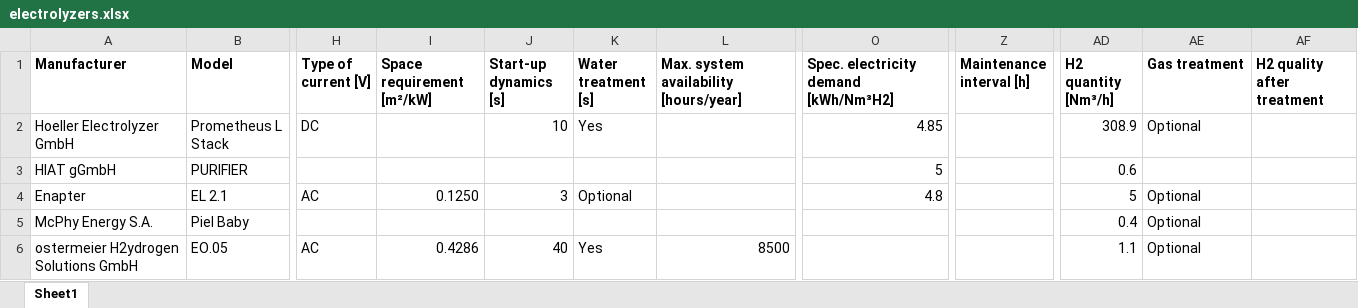
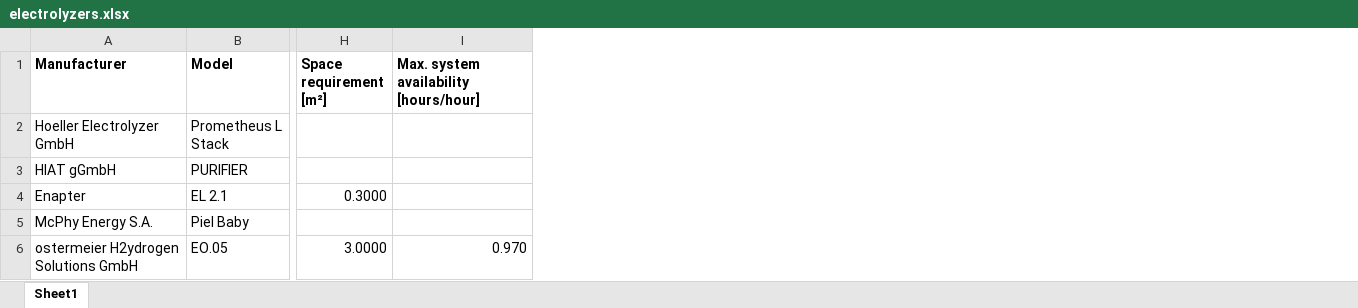
Before and after one commit to sentier-dev/sentier_data_tools, an Excel workbook: sentier_data_tools/example_data/electrolyzers.xlsx, sheet Sheet1, drawn as a sheet; only a part is shown, gaps mark what is left out; values as stored, in another font and other column widths than the file's, no borders; removed rows and columns are numbered as before the commit, all else as after; the diff covers the shown part only; the diff names each change by its address in the sheet, - before the commit and + after, or states it on an @@ line.

```diff
--- a/sentier_data_tools/example_data/electrolyzers.xlsx (sheet Sheet1)
+++ b/sentier_data_tools/example_data/electrolyzers.xlsx (sheet Sheet1)
-column H (Type of current [V]), rows 2-6: DC |  | AC |  | AC
-column I (Space requirement [m²/kW]), rows 4-6: 0.1250 |  | 0.4286
-column J (Start-up dynamics [s]), rows 2-6: 10 |  | 3 |  | 40
-column K (Water treatment [s]), rows 2-6: Yes |  | Optional |  | Yes
-column L, rows 1-6: Max. system availability [hours/year] |  |  |  |  | 8500
+column H (Space requirement [m²]), rows 4-6: 0.3000 |  | 3.0000
+column I, rows 1-6: Max. system availability [hours/hour] |  |  |  |  | 0.970
-column O, rows 1-4: Spec. electricity demand [kWh/Nm³H2] | 4.85 | 5 | 4.8
-column Z (Maintenance interval [h]), empty
-column AD (H2 quantity [Nm³/h]), rows 2-6: 308.9 | 0.6 | 5 | 0.4 | 1.1
-column AE (Gas treatment), rows 2-6: Optional |  | Optional | Optional | Optional
-column AF (H2 quality after treatment), empty
```
Also changed, not shown: 2 removed rows, 1 removed column, 5 edited cells and cell formats elsewhere in this sheet, formulas that keep their value, 5 other files.
